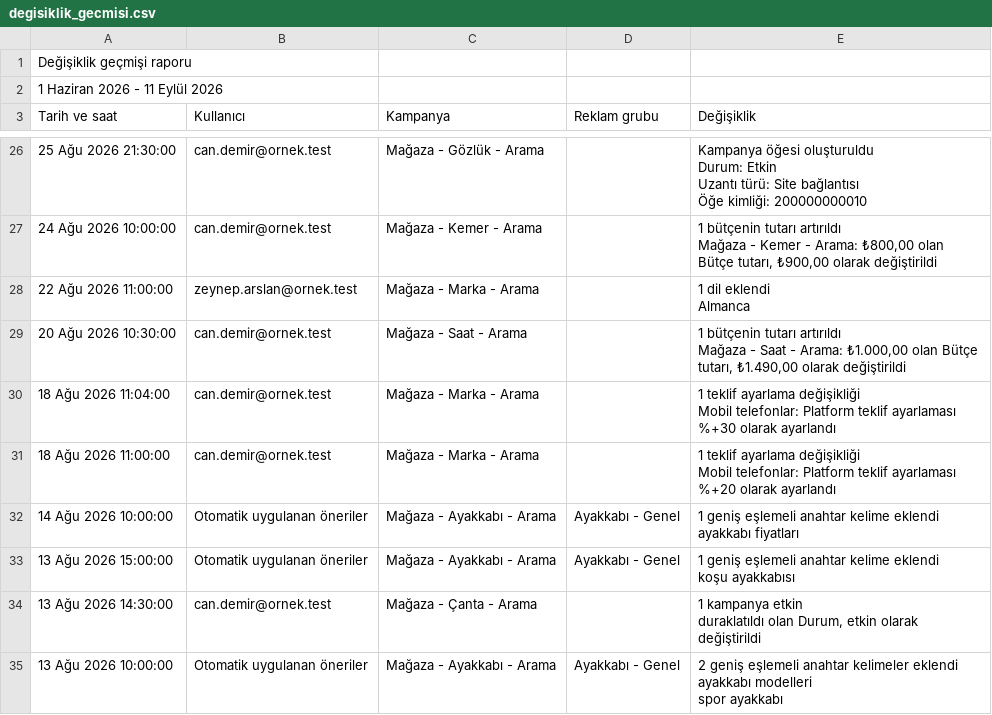
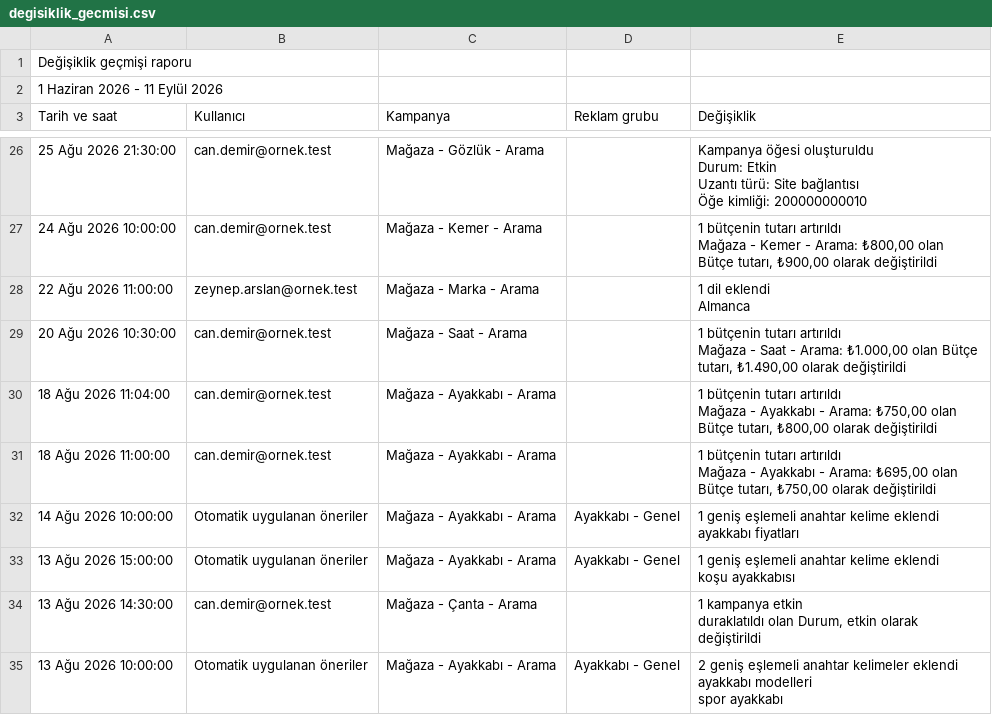
Before and after one commit to ali-demirbas/google-ads-change-history-dashboard, a CSV file: evals/cases/anomaly_rules/degisiklik_gecmisi.csv, drawn as a sheet; only a part is shown, gaps mark what is left out; ↵ is a line break in a cell; the diff names each change by its address in the sheet, - before the commit and + after, or states it on an @@ line.

```diff
--- a/evals/cases/anomaly_rules/degisiklik_gecmisi.csv
+++ b/evals/cases/anomaly_rules/degisiklik_gecmisi.csv
-C30:C31 (Kampanya): Mağaza - Marka - Arama
+C30:C31 (Kampanya): Mağaza - Ayakkabı - Arama
-E30 (Değişiklik): 1 teklif ayarlama değişikliği ↵ Mobil telefonlar: Platform teklif ayarlaması %+30 olarak ayarlandı
+E30 (Değişiklik): 1 bütçenin tutarı artırıldı ↵ Mağaza - Ayakkabı - Arama: ₺750,00 olan Bütçe tutarı, ₺800,00 olarak değiştirildi
-E31 (Değişiklik): 1 teklif ayarlama değişikliği ↵ Mobil telefonlar: Platform teklif ayarlaması %+20 olarak ayarlandı
+E31 (Değişiklik): 1 bütçenin tutarı artırıldı ↵ Mağaza - Ayakkabı - Arama: ₺695,00 olan Bütçe tutarı, ₺750,00 olarak değiştirildi
```
Also changed, not shown: 11 other files.
